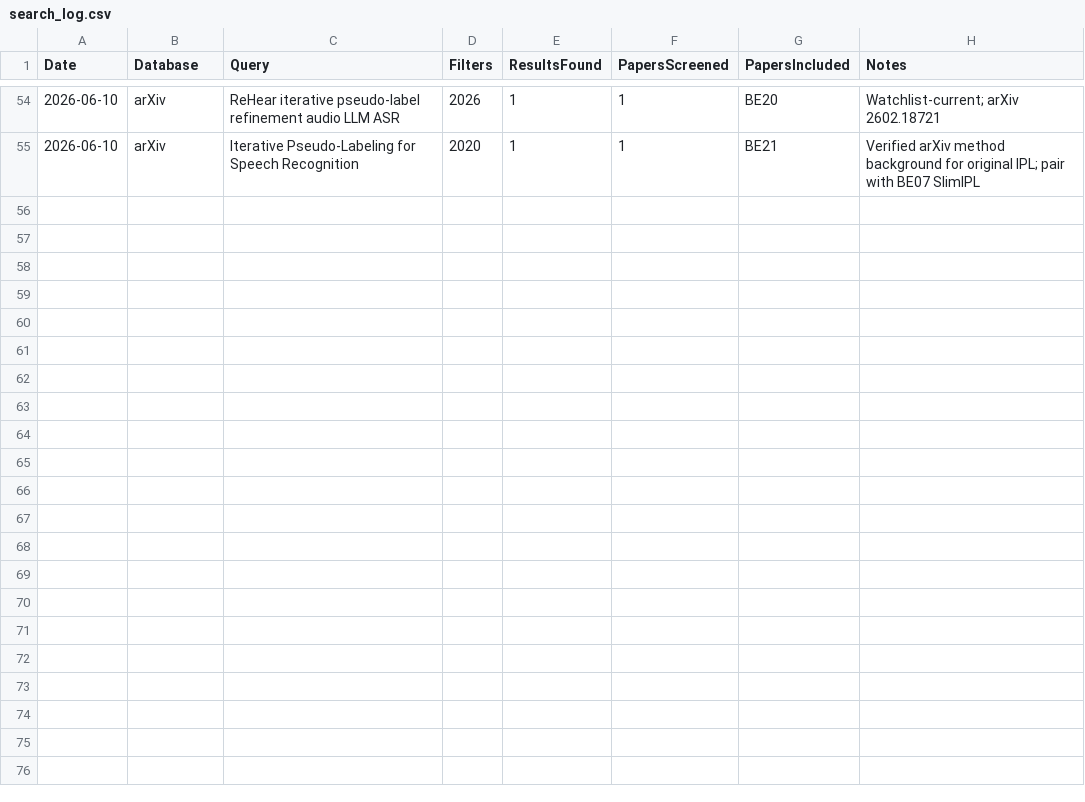
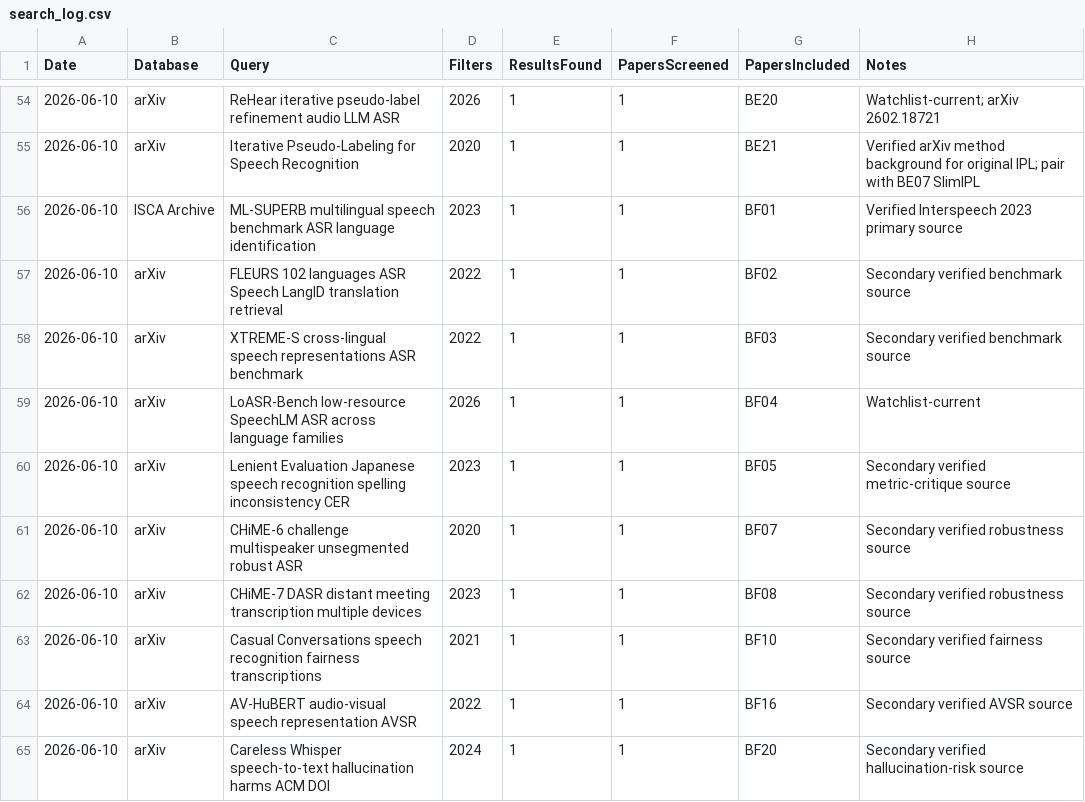
Before and after one commit to asmatkhan925/AIR_review, a CSV file: 02_literature_search/search_log.csv, drawn as a sheet; only a part is shown, gaps mark what is left out.

```diff
--- a/02_literature_search/search_log.csv
+++ b/02_literature_search/search_log.csv
@@ -55 +55,11 @@ Date,Database,Query,Filters,ResultsFound,PapersScreened,PapersIncluded,Notes
 2026-06-10,arXiv,Iterative Pseudo-Labeling for Speech Recognition,2020,1,1,BE21,Verified arXiv method background for original IPL; pair with BE07 SlimIPL
+2026-06-10,ISCA Archive,ML-SUPERB multilingual speech benchmark ASR language identification,2023,1,1,BF01,Verified Interspeech 2023 primary source
+2026-06-10,arXiv,FLEURS 102 languages ASR Speech LangID translation retrieval,2022,1,1,BF02,Secondary verified benchmark source
+2026-06-10,arXiv,XTREME-S cross-lingual speech representations ASR benchmark,2022,1,1,BF03,Secondary verified benchmark source
+2026-06-10,arXiv,LoASR-Bench low-resource SpeechLM ASR across language families,2026,1,1,BF04,Watchlist-current
+2026-06-10,arXiv,Lenient Evaluation Japanese speech recognition spelling inconsistency CER,2023,1,1,BF05,Secondary verified metric-critique source
+2026-06-10,arXiv,CHiME-6 challenge multispeaker unsegmented robust ASR,2020,1,1,BF07,Secondary verified robustness source
+2026-06-10,arXiv,CHiME-7 DASR distant meeting transcription multiple devices,2023,1,1,BF08,Secondary verified robustness source
+2026-06-10,arXiv,Casual Conversations speech recognition fairness transcriptions,2021,1,1,BF10,Secondary verified fairness source
+2026-06-10,arXiv,AV-HuBERT audio-visual speech representation AVSR,2022,1,1,BF16,Secondary verified AVSR source
+2026-06-10,arXiv,Careless Whisper speech-to-text hallucination harms ACM DOI,2024,1,1,BF20,Secondary verified hallucination-risk source
```
Also changed, not shown: 03_references/citation_verification_log.csv, 05_synthesis_matrices/evidence_to_claim_matrix.csv, 4 other files.
